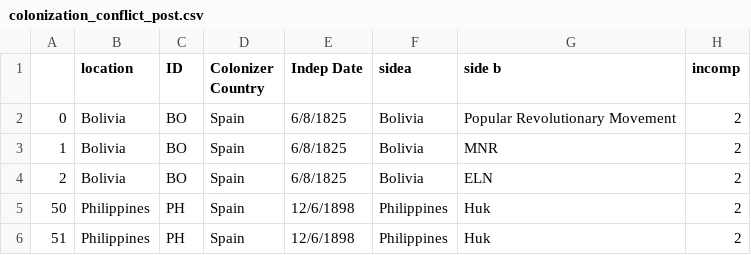
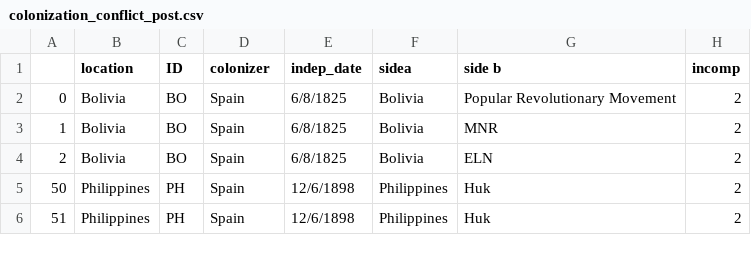
Before and after one commit to julied20/ada-2017, a CSV file: Project/datasets/colonization_conflict_post.csv, drawn as a sheet; only a part is shown; the diff names each change by its address in the sheet, - before the commit and + after, or states it on an @@ line.

Commit message:
Add map pre conflicts

```diff
--- a/Project/datasets/colonization_conflict_post.csv
+++ b/Project/datasets/colonization_conflict_post.csv
-D1: Colonizer Country
+D1: colonizer
-E1: Indep Date
+E1: indep_date
```
Also changed, not shown: Project/datasets/colonization_conflict_pre.csv, 10 other files.
